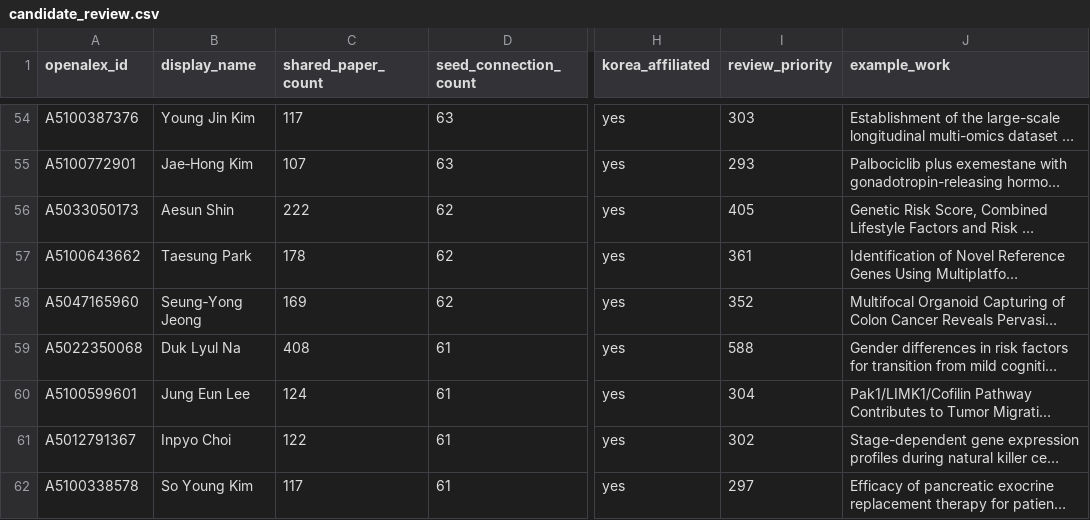
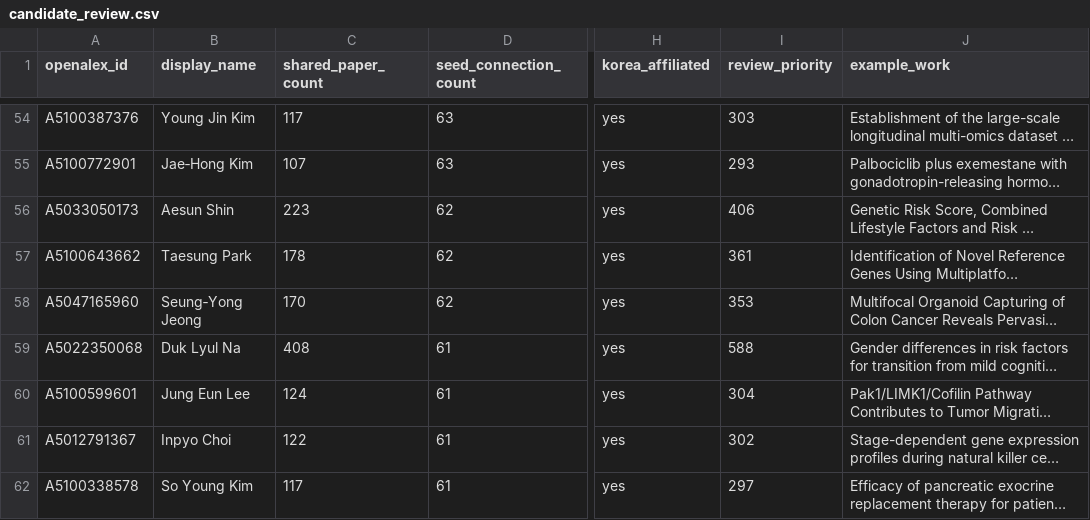
Before and after one commit to hyungjin1213-collab/about_bio, a CSV file: 0. korea bio map/output/candidate_review.csv, drawn as a sheet; only a part is shown, gaps mark what is left out; long unchanged cells end in …; the diff covers the shown part only; the diff names each change by its address in the sheet, - before the commit and + after, or states it on an @@ line.

```diff
--- a/0. korea bio map/output/candidate_review.csv
+++ b/0. korea bio map/output/candidate_review.csv
-C56 (shared_paper_count): 222
+C56 (shared_paper_count): 223
-I56 (review_priority): 405
+I56 (review_priority): 406
-C58 (shared_paper_count): 169
+C58 (shared_paper_count): 170
-I58 (review_priority): 352
+I58 (review_priority): 353
```
Also changed, not shown: 1 added row, 1 removed row and 41 edited cells elsewhere in this file, 0. korea bio map/data/lab_sites.csv, 0. korea bio map/output/faculty_directory_v2.csv, 18 other files.
